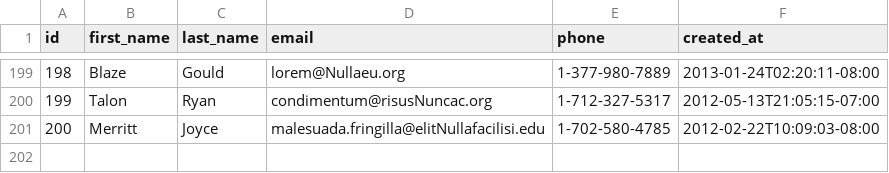
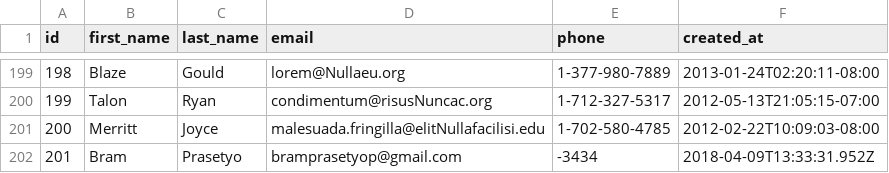
Before and after one commit to red-fox-2018/parsing-data-1, a CSV file: people.csv, drawn as a sheet; only a part is shown, gaps mark what is left out; the diff names each change by its address in the sheet, - before the commit and + after, or states it on an @@ line.

Commit message:
parsing-data-brama-prasetyo

```diff
--- a/people.csv
+++ b/people.csv
+row 202: 201 | Bram | Prasetyo | bramprasetyop@gmail.com | -3434 | 2018-04-09T13:33:31.952Z
```
Also changed, not shown: 2 other files.
